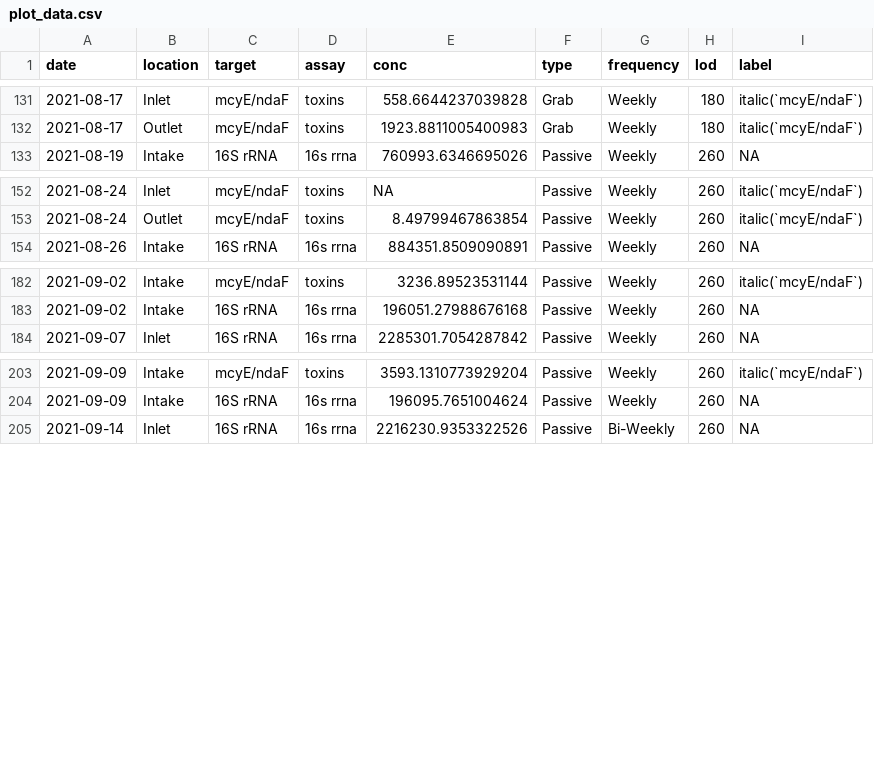
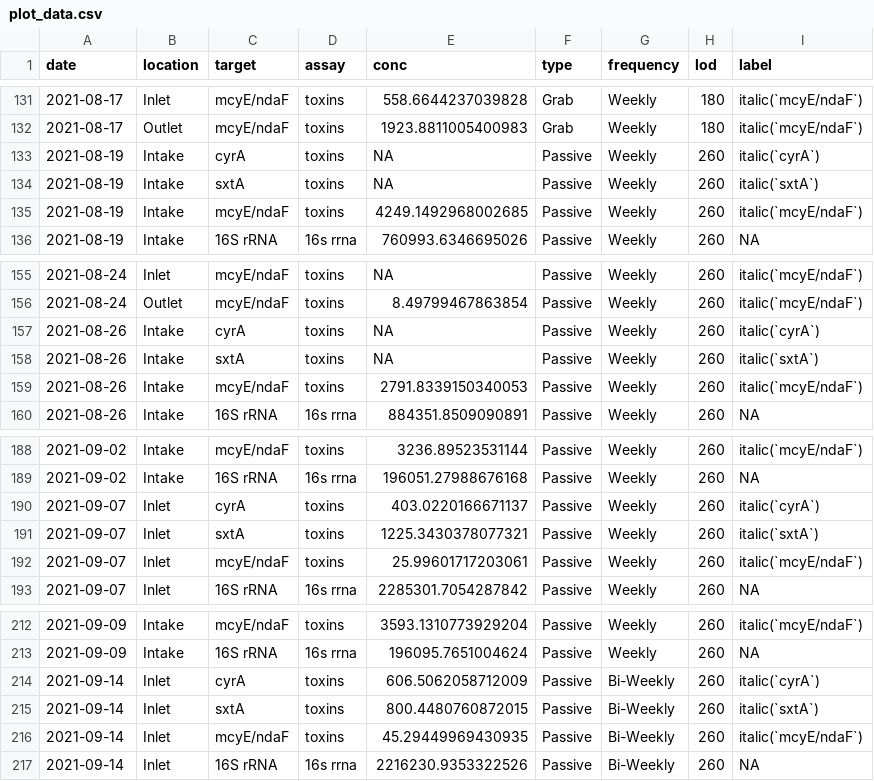
Before and after one commit to djredden/cyanobacteria-ps, a CSV file: cleaned_data/plot_data.csv, drawn as a sheet; only a part is shown, gaps mark what is left out; the diff names each change by its address in the sheet, - before the commit and + after, or states it on an @@ line.

```diff
--- a/cleaned_data/plot_data.csv
+++ b/cleaned_data/plot_data.csv
+row 133: 2021-08-19 | Intake | cyrA | toxins | NA | Passive | Weekly | 260 | italic(`cyrA`)
+row 134: 2021-08-19 | Intake | sxtA | toxins | NA | Passive | Weekly | 260 | italic(`sxtA`)
+row 135: 2021-08-19 | Intake | mcyE/ndaF | toxins | 4249.1492968002685 | Passive | Weekly | 260 | italic(`mcyE/ndaF`)
+row 157: 2021-08-26 | Intake | cyrA | toxins | NA | Passive | Weekly | 260 | italic(`cyrA`)
+row 158: 2021-08-26 | Intake | sxtA | toxins | NA | Passive | Weekly | 260 | italic(`sxtA`)
+row 159: 2021-08-26 | Intake | mcyE/ndaF | toxins | 2791.8339150340053 | Passive | Weekly | 260 | italic(`mcyE/ndaF`)
+row 190: 2021-09-07 | Inlet | cyrA | toxins | 403.0220166671137 | Passive | Weekly | 260 | italic(`cyrA`)
+row 191: 2021-09-07 | Inlet | sxtA | toxins | 1225.3430378077321 | Passive | Weekly | 260 | italic(`sxtA`)
+row 192: 2021-09-07 | Inlet | mcyE/ndaF | toxins | 25.99601717203061 | Passive | Weekly | 260 | italic(`mcyE/ndaF`)
+row 214: 2021-09-14 | Inlet | cyrA | toxins | 606.5062058712009 | Passive | Bi-Weekly | 260 | italic(`cyrA`)
+row 215: 2021-09-14 | Inlet | sxtA | toxins | 800.4480760872015 | Passive | Bi-Weekly | 260 | italic(`sxtA`)
+row 216: 2021-09-14 | Inlet | mcyE/ndaF | toxins | 45.29449969430935 | Passive | Bi-Weekly | 260 | italic(`mcyE/ndaF`)
```
Also changed, not shown: cleaned_data/field_data_cleaned.csv, 39 other files.
